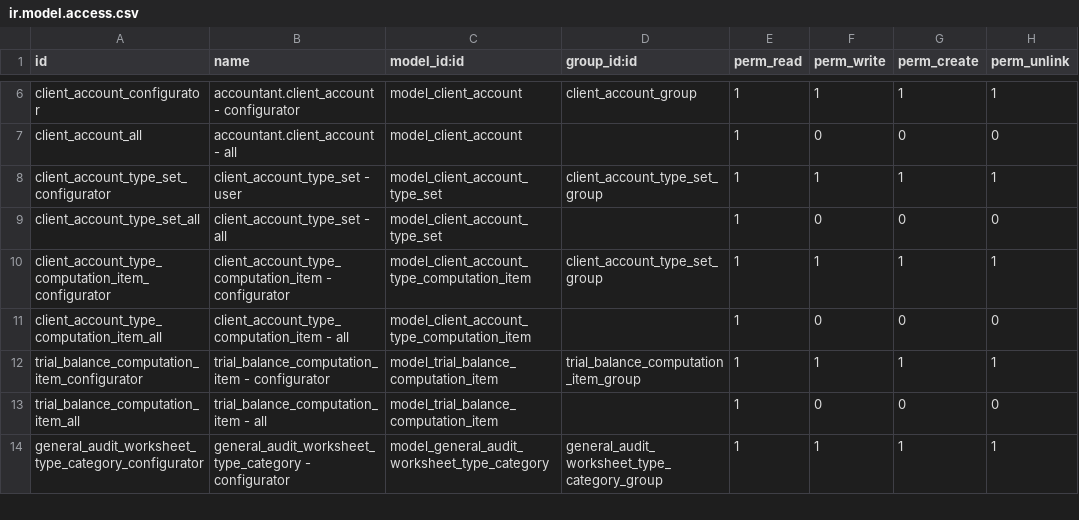
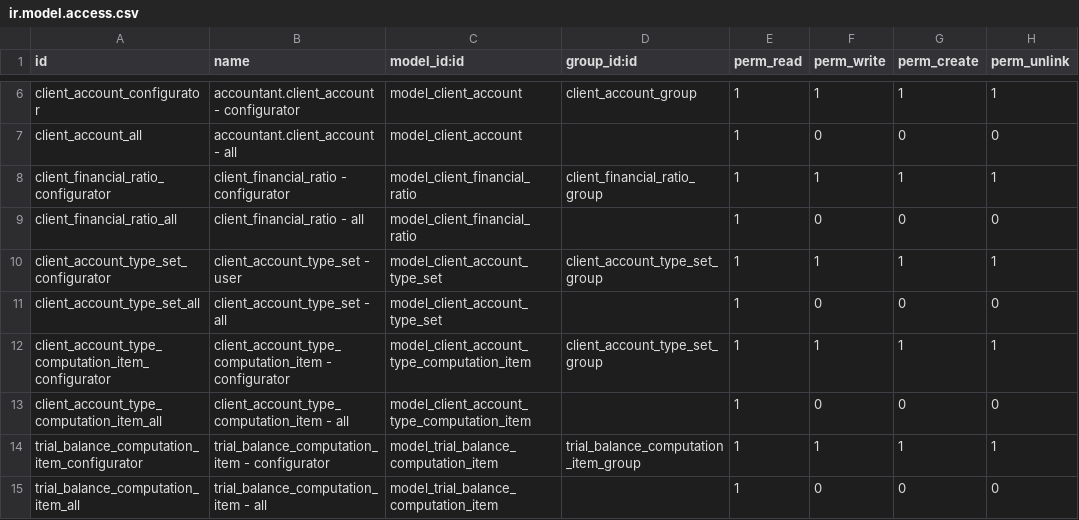
Before and after one commit to open-synergy/ssi-general-audit, a CSV file: ssi_general_audit/security/ir.model.access.csv, drawn as a sheet; only a part is shown, gaps mark what is left out; the shorter side is filled out with more unchanged rows.

Commit message:
[UPD] ssi_general_audit
* Menambahkan financial ratio

```diff
--- a/ssi_general_audit/security/ir.model.access.csv
+++ b/ssi_general_audit/security/ir.model.access.csv
@@ -7,2 +7,4 @@ client_account_configurator,accountant.client_account - configurator,model_clien
 client_account_all,accountant.client_account - all,model_client_account,,1,0,0,0
+client_financial_ratio_configurator,client_financial_ratio - configurator,model_client_financial_ratio,client_financial_ratio_group,1,1,1,1
+client_financial_ratio_all,client_financial_ratio - all,model_client_financial_ratio,,1,0,0,0
 client_account_type_set_configurator,client_account_type_set - user,model_client_account_type_set,client_account_type_set_group,1,1,1,1
```
Also changed, not shown: 7 other files.
